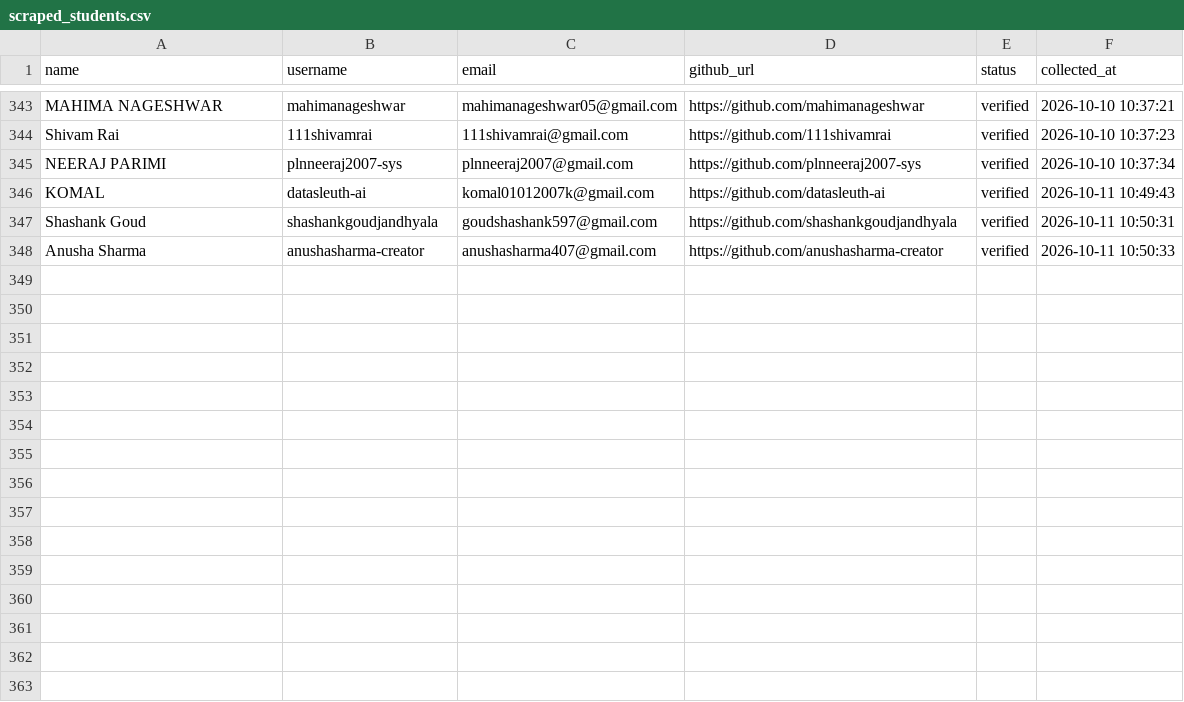
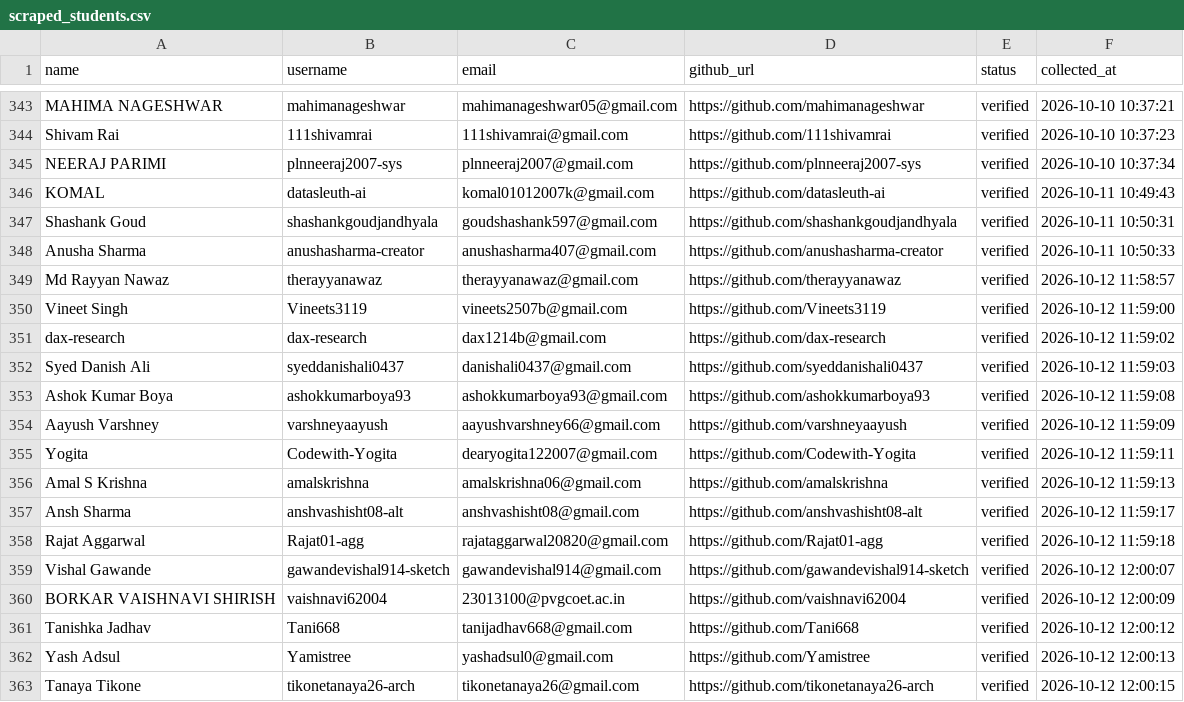
Before and after one commit to VinayJadhav163/freshersbridge, a CSV file: data/scraped_students.csv, drawn as a sheet; only a part is shown, gaps mark what is left out.

Commit message:
chore(outreach): update student email outreach history [skip ci]

```diff
--- a/data/scraped_students.csv
+++ b/data/scraped_students.csv
@@ -348 +348,16 @@ Shashank Goud,shashankgoudjandhyala,goudshashank597@gmail.com,https://github.com
 Anusha Sharma,anushasharma-creator,anushasharma407@gmail.com,https://github.com/anushasharma-creator,verified,2026-10-11 10:50:33
+Md Rayyan Nawaz,therayyanawaz,therayyanawaz@gmail.com,https://github.com/therayyanawaz,verified,2026-10-12 11:58:57
+Vineet Singh,Vineets3119,vineets2507b@gmail.com,https://github.com/Vineets3119,verified,2026-10-12 11:59:00
+dax-research,dax-research,dax1214b@gmail.com,https://github.com/dax-research,verified,2026-10-12 11:59:02
+Syed Danish Ali,syeddanishali0437,danishali0437@gmail.com,https://github.com/syeddanishali0437,verified,2026-10-12 11:59:03
+Ashok Kumar Boya,ashokkumarboya93,ashokkumarboya93@gmail.com,https://github.com/ashokkumarboya93,verified,2026-10-12 11:59:08
+Aayush Varshney,varshneyaayush,aayushvarshney66@gmail.com,https://github.com/varshneyaayush,verified,2026-10-12 11:59:09
+Yogita,Codewith-Yogita,dearyogita122007@gmail.com,https://github.com/Codewith-Yogita,verified,2026-10-12 11:59:11
+Amal S Krishna,amalskrishna,amalskrishna06@gmail.com,https://github.com/amalskrishna,verified,2026-10-12 11:59:13
+Ansh Sharma,anshvashisht08-alt,anshvashisht08@gmail.com,https://github.com/anshvashisht08-alt,verified,2026-10-12 11:59:17
+Rajat Aggarwal,Rajat01-agg,rajataggarwal20820@gmail.com,https://github.com/Rajat01-agg,verified,2026-10-12 11:59:18
+Vishal Gawande,gawandevishal914-sketch,gawandevishal914@gmail.com,https://github.com/gawandevishal914-sketch,verified,2026-10-12 12:00:07
+BORKAR VAISHNAVI SHIRISH,vaishnavi62004,23013100@pvgcoet.ac.in,https://github.com/vaishnavi62004,verified,2026-10-12 12:00:09
+Tanishka Jadhav,Tani668,tanijadhav668@gmail.com,https://github.com/Tani668,verified,2026-10-12 12:00:12
+Yash Adsul,Yamistree,yashadsul0@gmail.com,https://github.com/Yamistree,verified,2026-10-12 12:00:13
+Tanaya Tikone,tikonetanaya26-arch,tikonetanaya26@gmail.com,https://github.com/tikonetanaya26-arch,verified,2026-10-12 12:00:15
```
Also changed, not shown: 1 other file.
